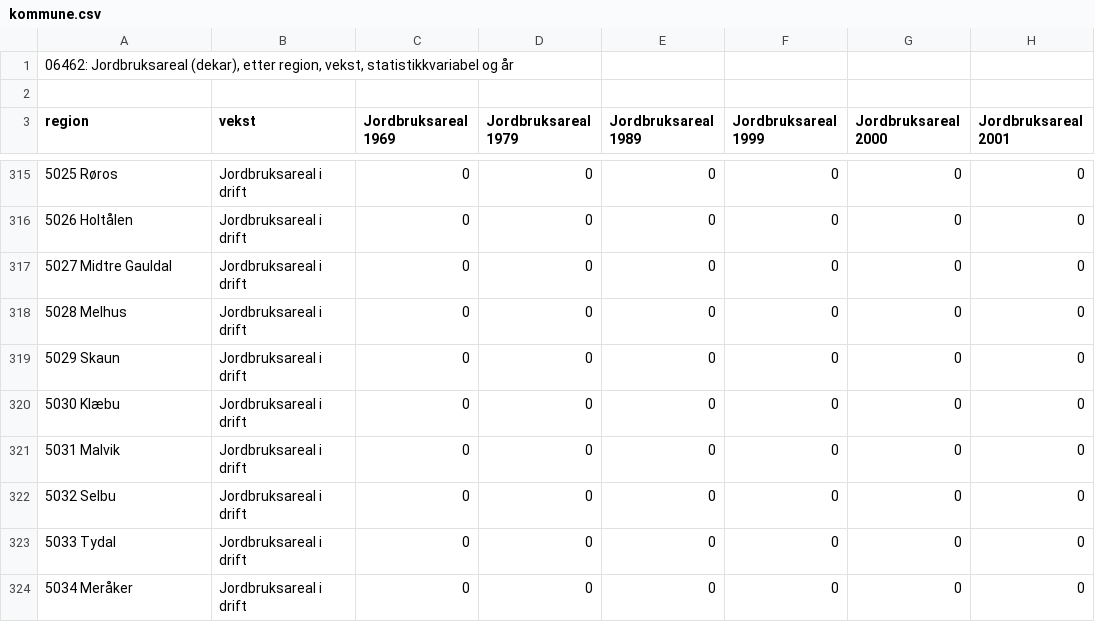
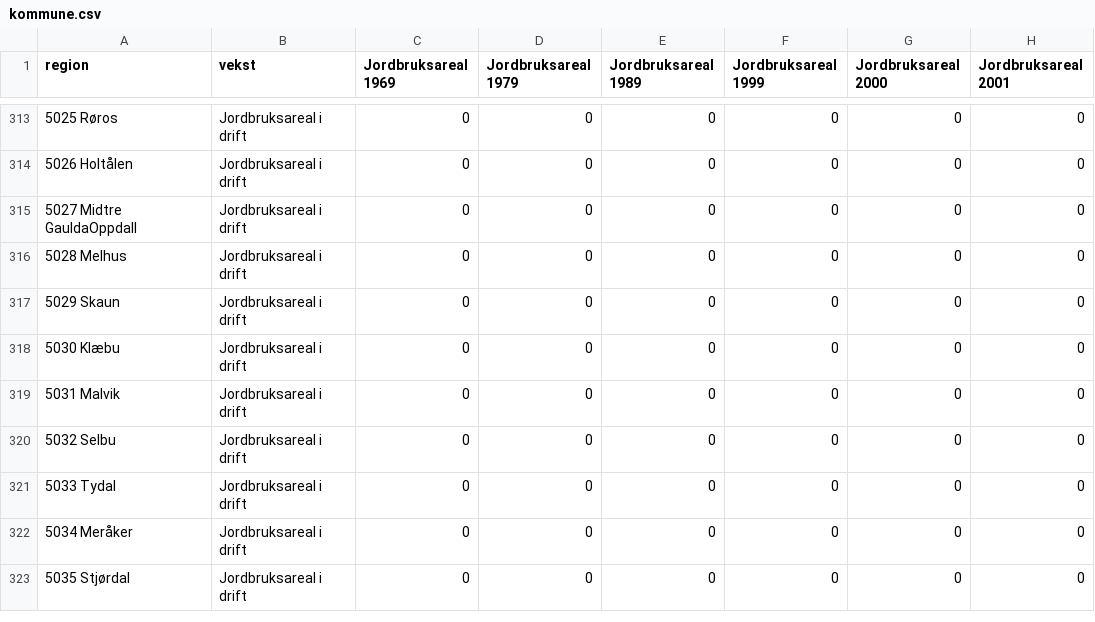
Before and after one commit to Sethan/jordbruksjordkart, a CSV file: uplodader/kommune.csv (was kommune.csv), drawn as a sheet; only a part is shown, gaps mark what is left out; the shorter side is filled out with more unchanged rows; removed rows and columns are numbered as before the commit, all else as after; rows hold the shown columns only; the diff names each change by its address in the sheet, - before the commit and + after, or states it on an @@ line.

```diff
--- a/kommune.csv
+++ b/uplodader/kommune.csv
-row 1: 06462: Jordbruksareal (dekar), etter region, vekst, statistikkvariabel og år
-row 2: (empty)
-A315 (region): 5027 Midtre Gauldal
+A315 (region): 5027 Midtre GauldaOppdall
```
Also changed, not shown: 2 other files.
